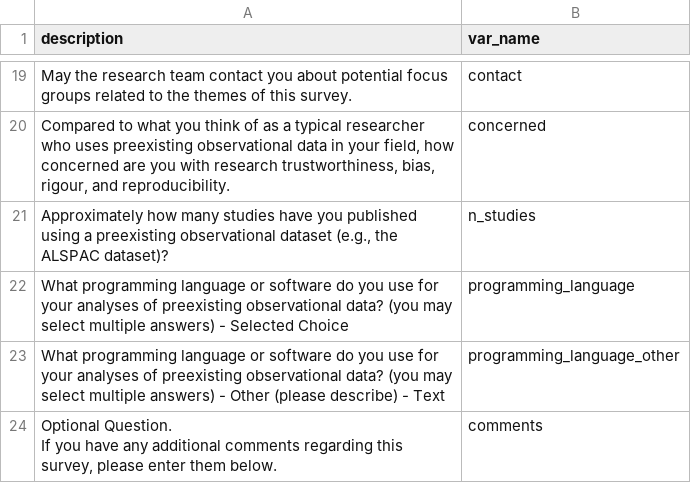
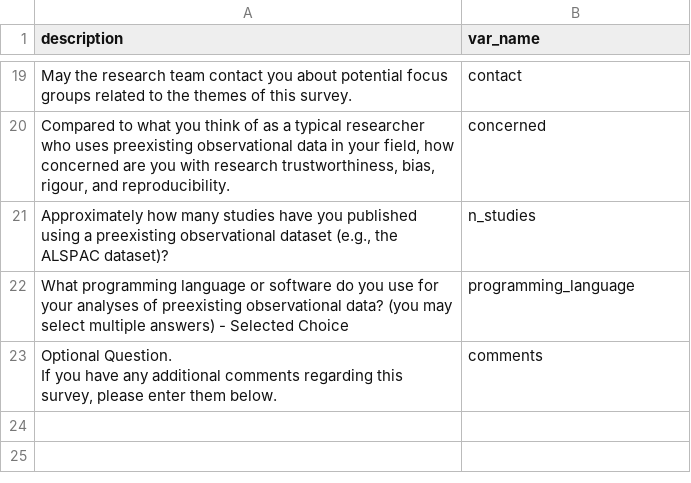
Before and after one commit to RobbyTi/ECAW, a CSV file: data/processed/ecaw_processed_all_codebook.csv, drawn as a sheet; only a part is shown, gaps mark what is left out.

```diff
--- a/data/processed/ecaw_processed_all_codebook.csv
+++ b/data/processed/ecaw_processed_all_codebook.csv
@@ -41,3 +41,2 @@ May the research team contact you about potential focus groups related to the th
 What programming language or software do you use for your analyses of preexisting observational data? (you may select multiple answers) - Selected Choice,programming_language
-What programming language or software do you use for your analyses of preexisting observational data? (you may select multiple answers) - Other (please describe) - Text,programming_language_other
 "Optional Question.
```
Also changed, not shown: data/processed/ecaw_processed_all_data.csv, 19 other files.
